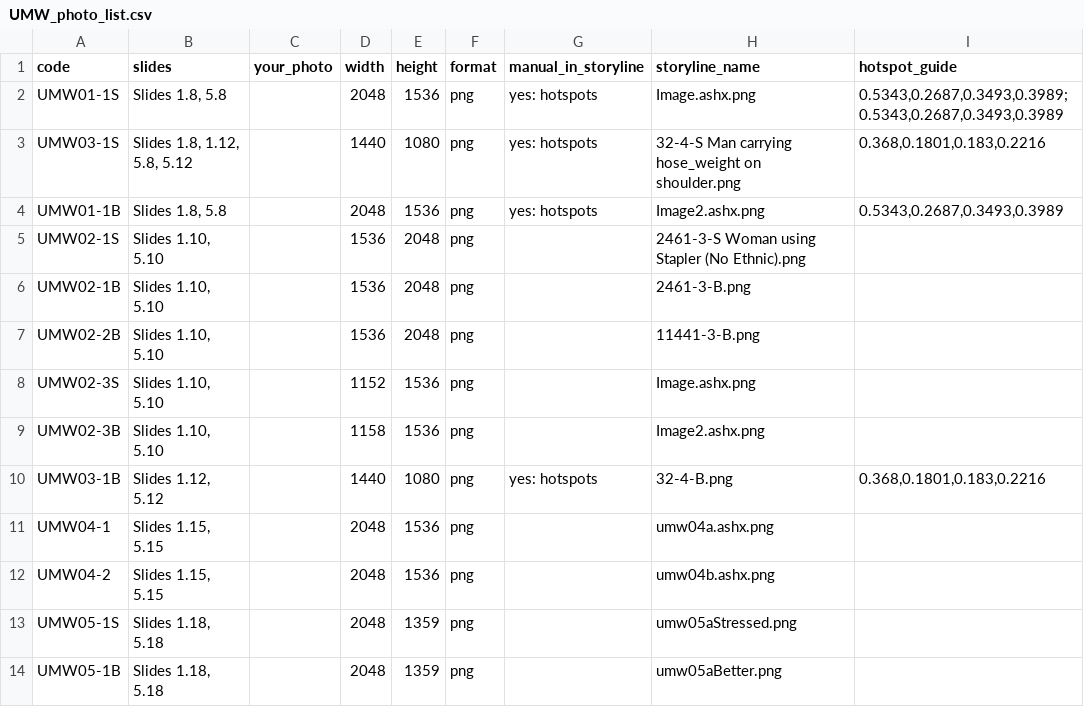
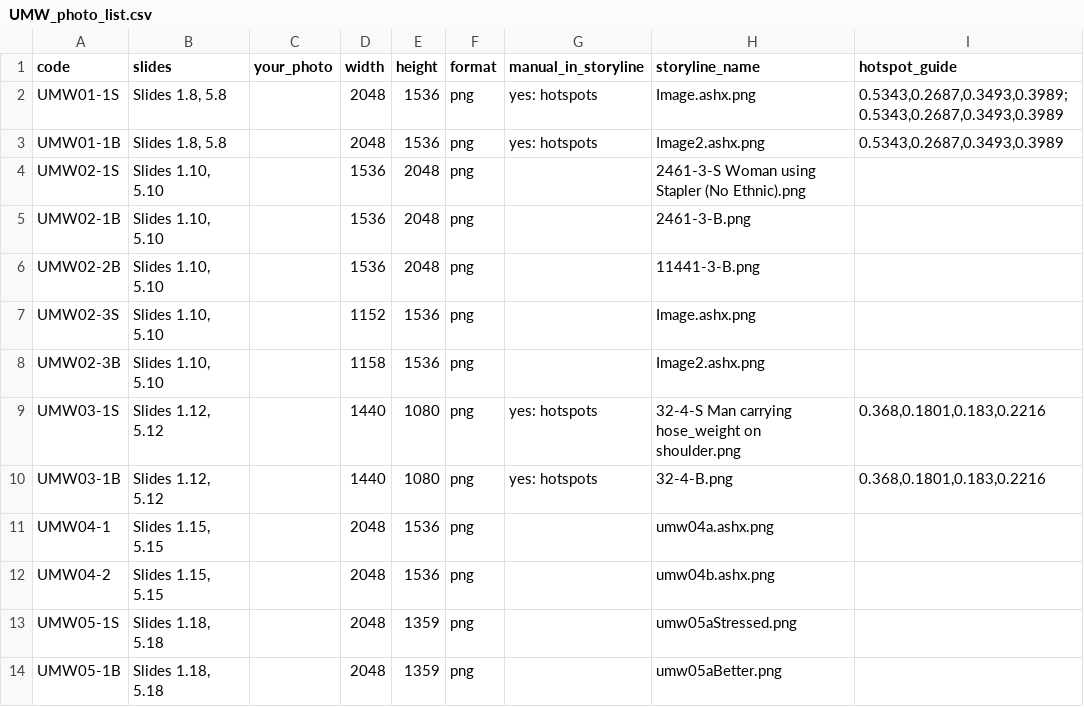
Before and after one commit to Azorse/ImageCropper, a CSV file: templates/UMW/UMW_photo_list.csv, drawn as a sheet; only a part is shown.

```diff
--- a/templates/UMW/UMW_photo_list.csv
+++ b/templates/UMW/UMW_photo_list.csv
@@ -2,3 +2,2 @@ code,slides,your_photo,width,height,format,manual_in_storyline,storyline_name,ho
 UMW01-1S,"Slides 1.8, 5.8",,2048,1536,png,yes: hotspots,Image.ashx.png,"0.5343,0.2687,0.3493,0.3989;0.5343,0.2687,0.3493,0.3989"
-UMW03-1S,"Slides 1.8, 1.12, 5.8, 5.12",,1440,1080,png,yes: hotspots,32-4-S Man carrying hose_weight on shoulder.png,"0.368,0.1801,0.183,0.2216"
 UMW01-1B,"Slides 1.8, 5.8",,2048,1536,png,yes: hotspots,Image2.ashx.png,"0.5343,0.2687,0.3493,0.3989"
@@ -9,2 +8,3 @@ UMW02-3S,"Slides 1.10, 5.10",,1152,1536,png,,Image.ashx.png,
 UMW02-3B,"Slides 1.10, 5.10",,1158,1536,png,,Image2.ashx.png,
+UMW03-1S,"Slides 1.12, 5.12",,1440,1080,png,yes: hotspots,32-4-S Man carrying hose_weight on shoulder.png,"0.368,0.1801,0.183,0.2216"
 UMW03-1B,"Slides 1.12, 5.12",,1440,1080,png,yes: hotspots,32-4-B.png,"0.368,0.1801,0.183,0.2216"
```
Also changed, not shown: 10 other files.
